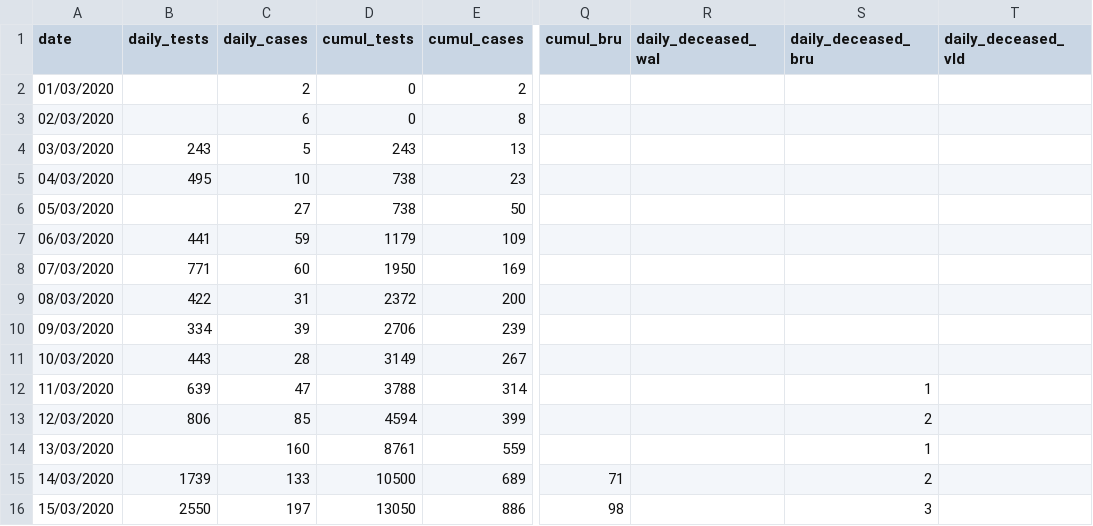
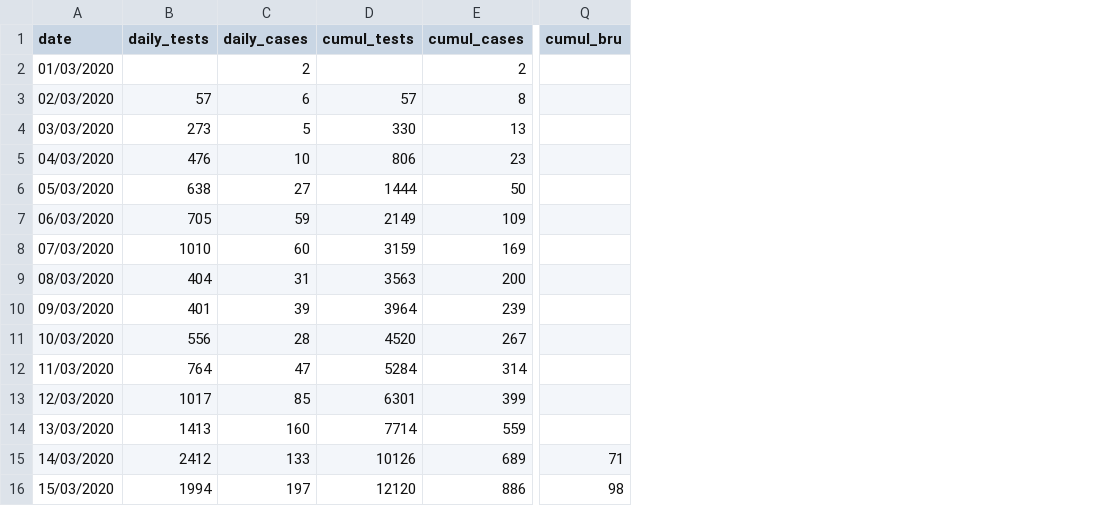
Before and after one commit to eschnou/covid19-be, a CSV file: covid19-belgium.csv, drawn as a sheet; only a part is shown, gaps mark what is left out; removed rows and columns are numbered as before the commit, all else as after; the diff covers the shown part only; the diff names each change by its address in the sheet, - before the commit and + after, or states it on an @@ line.

Commit message:
Addede data April 3rd

```diff
--- a/covid19-belgium.csv
+++ b/covid19-belgium.csv
-column R (daily_deceased_wal), empty
-column S (daily_deceased_bru), rows 12-16: 1 | 2 | 1 | 2 | 3
-column T (daily_deceased_vld), empty
-D2 (cumul_tests): 0
+D2 (cumul_tests): (empty)
-B3 (daily_tests): (empty)
+B3 (daily_tests): 57
-D3 (cumul_tests): 0
+D3 (cumul_tests): 57
-B4 (daily_tests): 243
+B4 (daily_tests): 273
-D4 (cumul_tests): 243
+D4 (cumul_tests): 330
-B5 (daily_tests): 495
+B5 (daily_tests): 476
-D5 (cumul_tests): 738
+D5 (cumul_tests): 806
-B6 (daily_tests): (empty)
+B6 (daily_tests): 638
-D6 (cumul_tests): 738
+D6 (cumul_tests): 1444
-B7 (daily_tests): 441
+B7 (daily_tests): 705
-D7 (cumul_tests): 1179
+D7 (cumul_tests): 2149
-B8 (daily_tests): 771
+B8 (daily_tests): 1010
-D8 (cumul_tests): 1950
+D8 (cumul_tests): 3159
-B9 (daily_tests): 422
+B9 (daily_tests): 404
-D9 (cumul_tests): 2372
+D9 (cumul_tests): 3563
-B10 (daily_tests): 334
+B10 (daily_tests): 401
-D10 (cumul_tests): 2706
+D10 (cumul_tests): 3964
-B11 (daily_tests): 443
+B11 (daily_tests): 556
-D11 (cumul_tests): 3149
+D11 (cumul_tests): 4520
-B12 (daily_tests): 639
+B12 (daily_tests): 764
-D12 (cumul_tests): 3788
+D12 (cumul_tests): 5284
-B13 (daily_tests): 806
+B13 (daily_tests): 1017
-D13 (cumul_tests): 4594
+D13 (cumul_tests): 6301
-B14 (daily_tests): (empty)
+B14 (daily_tests): 1413
-D14 (cumul_tests): 8761
+D14 (cumul_tests): 7714
-B15 (daily_tests): 1739
+B15 (daily_tests): 2412
-D15 (cumul_tests): 10500
+D15 (cumul_tests): 10126
-B16 (daily_tests): 2550
+B16 (daily_tests): 1994
-D16 (cumul_tests): 13050
+D16 (cumul_tests): 12120
```
Also changed, not shown: 1 added row and 35 edited cells elsewhere in this file, 1 other file.
